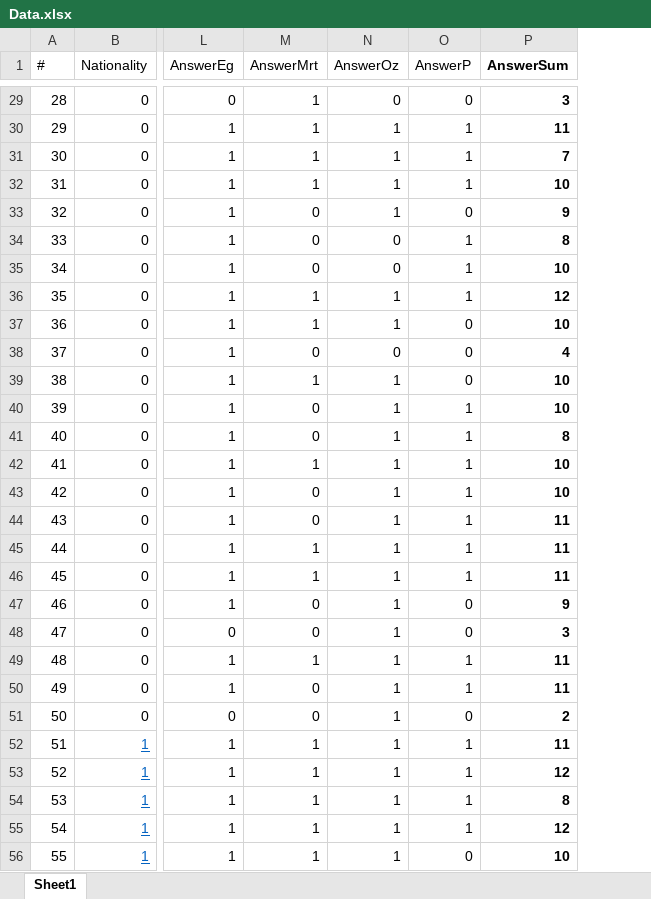
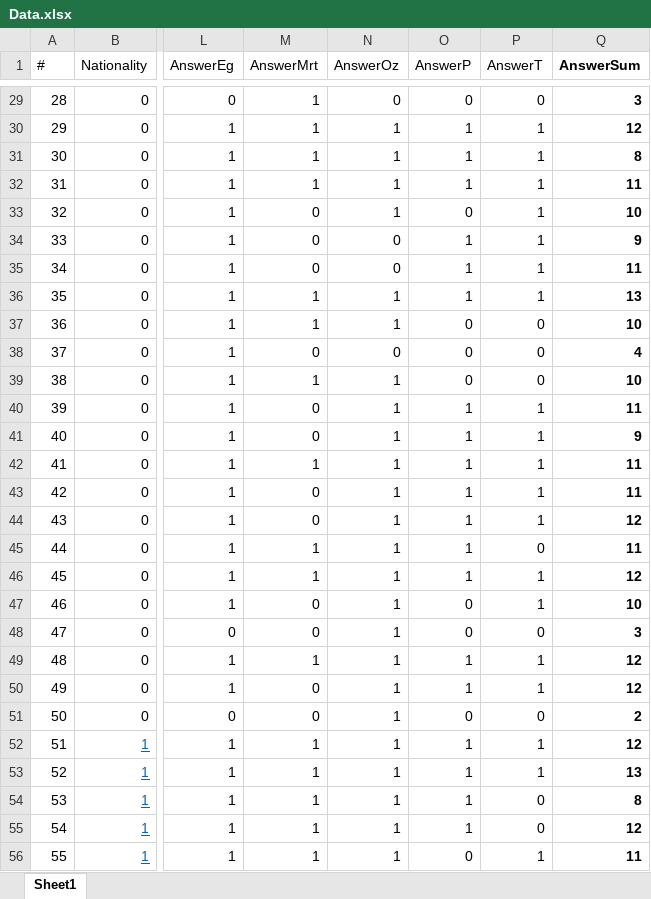
Before and after one commit to GuramL/ArmeniaGeorgia, an Excel workbook: Data.xlsx, sheet Sheet1, drawn as a sheet; only a part is shown, gaps mark what is left out; values as stored, in another font and other column widths than the file's, no borders; addresses are those after the commit; the diff covers the shown part only; the diff names each change by its address in the sheet, - before the commit and + after, or states it on an @@ line.

```diff
--- a/Data.xlsx (sheet Sheet1)
+++ b/Data.xlsx (sheet Sheet1)
+column P (AnswerT), rows 29-56: 0 | 1 | 1 | 1 | 1 | 1 | 1 | 1 | 0 | 0 | 0 | 1 | 1 | 1 | 1 | 1 | 0 | 1 | 1 | 0 | 1 | 1 | 0 | 1 | 1 | 0 | 0 | 1
-Q30 (AnswerSum): 11
+Q30 (AnswerSum): 12
-Q31 (AnswerSum): 7
+Q31 (AnswerSum): 8
-Q32 (AnswerSum): 10
+Q32 (AnswerSum): 11
-Q33 (AnswerSum): 9
+Q33 (AnswerSum): 10
-Q34 (AnswerSum): 8
+Q34 (AnswerSum): 9
-Q35 (AnswerSum): 10
+Q35 (AnswerSum): 11
-Q36 (AnswerSum): 12
+Q36 (AnswerSum): 13
-Q40 (AnswerSum): 10
+Q40 (AnswerSum): 11
-Q41 (AnswerSum): 8
+Q41 (AnswerSum): 9
-Q42:Q43 (AnswerSum): 10
+Q42:Q43 (AnswerSum): 11
-Q44 (AnswerSum): 11
+Q44 (AnswerSum): 12
-Q46 (AnswerSum): 11
+Q46 (AnswerSum): 12
-Q47 (AnswerSum): 9
+Q47 (AnswerSum): 10
-Q49:Q50 (AnswerSum): 11
+Q49:Q50 (AnswerSum): 12
-Q52 (AnswerSum): 11
+Q52 (AnswerSum): 12
-Q53 (AnswerSum): 12
+Q53 (AnswerSum): 13
-Q56 (AnswerSum): 10
+Q56 (AnswerSum): 11
```
Also changed, not shown: 47 edited cells elsewhere in this sheet, formulas that keep their value, 1 other file.
